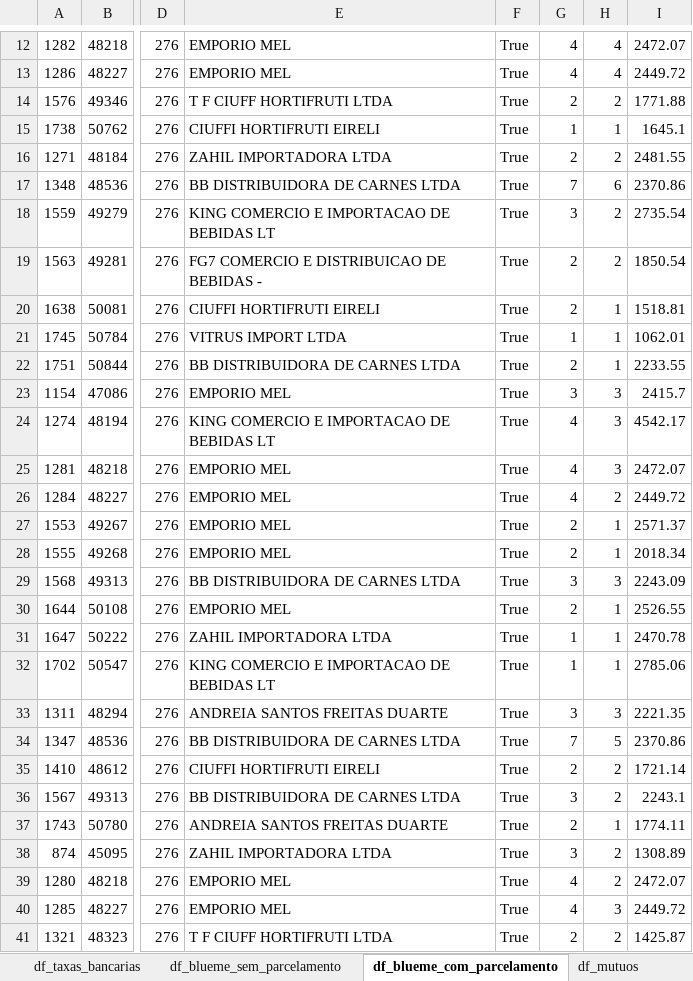
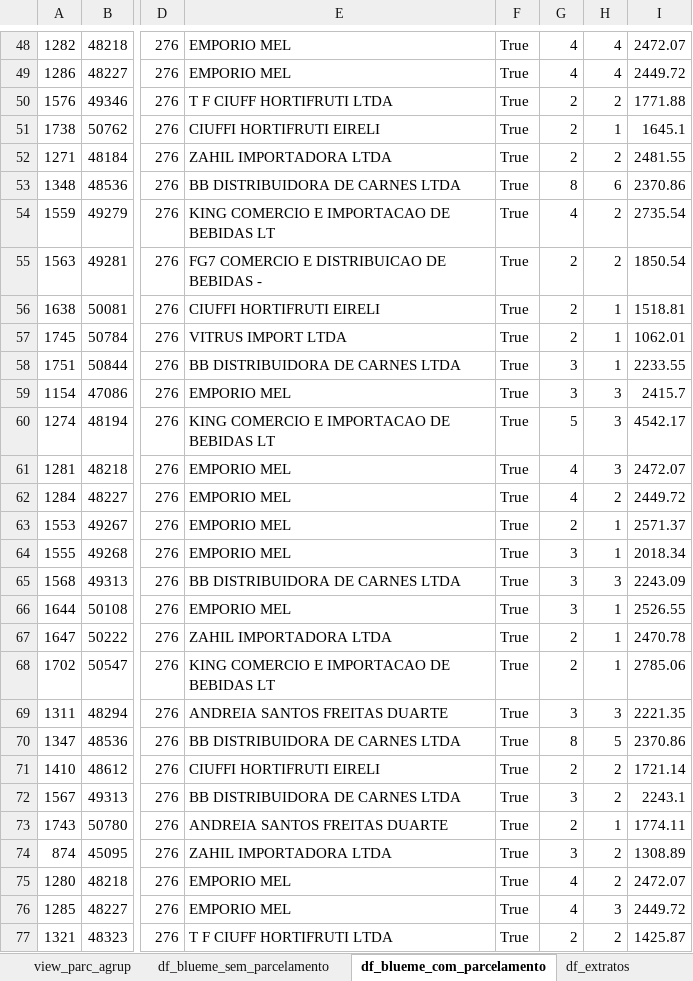
Before and after one commit to gabrielcunha91/fluxo-caixa-fb, an Excel workbook: Conciliacao_FB.xlsx, sheet df_blueme_com_parcelamento, drawn as a sheet; only a part is shown, gaps mark what is left out; values as stored, in another font and other column widths than the file's, no borders; addresses are those after the commit; the diff covers the shown part only; the diff names each change by its address in the sheet, - before the commit and + after, or states it on an @@ line.

```diff
--- a/Conciliacao_FB.xlsx (sheet df_blueme_com_parcelamento)
+++ b/Conciliacao_FB.xlsx (sheet df_blueme_com_parcelamento)
-G51: 1
+G51: 2
-G53: 7
+G53: 8
-G54: 3
+G54: 4
-G57: 1
+G57: 2
-G58: 2
+G58: 3
-G60: 4
+G60: 5
-G64: 2
+G64: 3
-G66: 2
+G66: 3
-G67:G68: 1
+G67:G68: 2
-G70: 7
+G70: 8
```
Also changed, not shown: 36 added rows, 5 removed rows and 13 edited cells elsewhere in this sheet, sheet df_faturam_zig, sheet df_blueme_sem_parcelamento, sheet Conciliacao, sheet df_mutuos, sheet view_parc_agrup, sheet df_tesouraria_trans, other sheet tabs, 1 other file.
